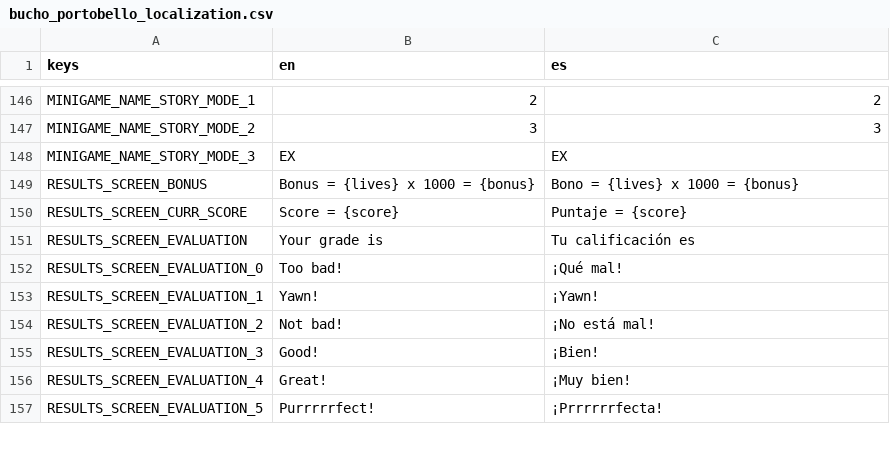
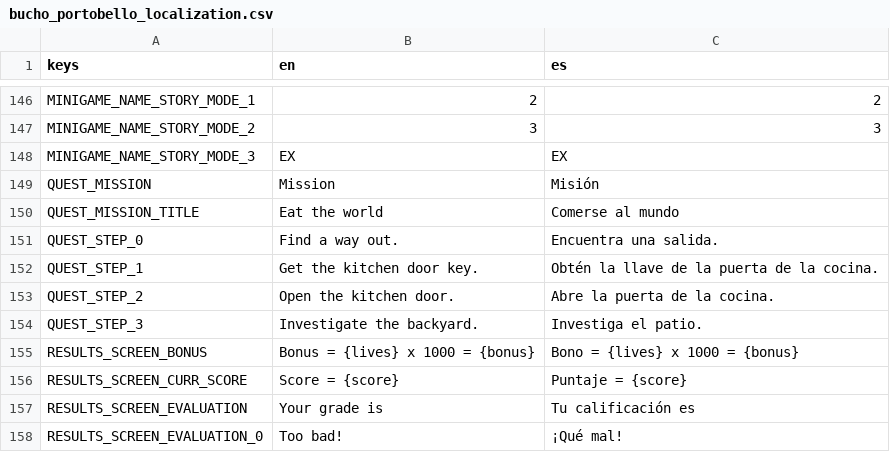
Before and after one commit to pyramid-seph/portobello, a CSV file: localization/bucho_portobello_localization.csv, drawn as a sheet; only a part is shown, gaps mark what is left out; the shorter side is filled out with more unchanged rows; the diff names each change by its address in the sheet, - before the commit and + after, or states it on an @@ line.

Commit message:
Show current step

```diff
--- a/localization/bucho_portobello_localization.csv
+++ b/localization/bucho_portobello_localization.csv
+row 149: QUEST_MISSION | Mission | Misión
+row 150: QUEST_MISSION_TITLE | Eat the world | Comerse al mundo
+row 151: QUEST_STEP_0 | Find a way out. | Encuentra una salida.
+row 152: QUEST_STEP_1 | Get the kitchen door key. | Obtén la llave de la puerta de la cocina.
+row 153: QUEST_STEP_2 | Open the kitchen door. | Abre la puerta de la cocina.
+row 154: QUEST_STEP_3 | Investigate the backyard. | Investiga el patio.
```
Also changed, not shown: 6 other files.
